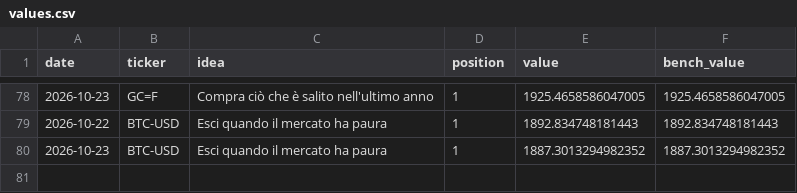
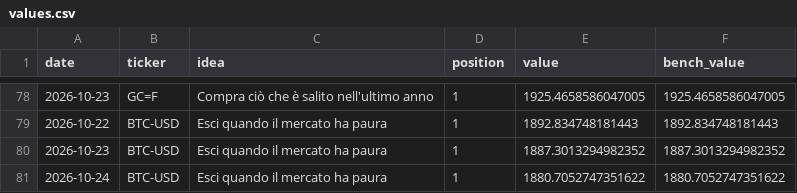
Before and after one commit to PietroPulli/quantlab, a CSV file: paper/values.csv, drawn as a sheet; only a part is shown, gaps mark what is left out; the diff names each change by its address in the sheet, - before the commit and + after, or states it on an @@ line.

Commit message:
Paper account and market data: 2026-10-26

```diff
--- a/paper/values.csv
+++ b/paper/values.csv
+row 81: 2026-10-24 | BTC-USD | Esci quando il mercato ha paura | 1 | 1880.7052747351622 | 1880.7052747351622
```
Also changed, not shown: market/AAPL.csv, market/BTC-USD.csv, 9 other files.
